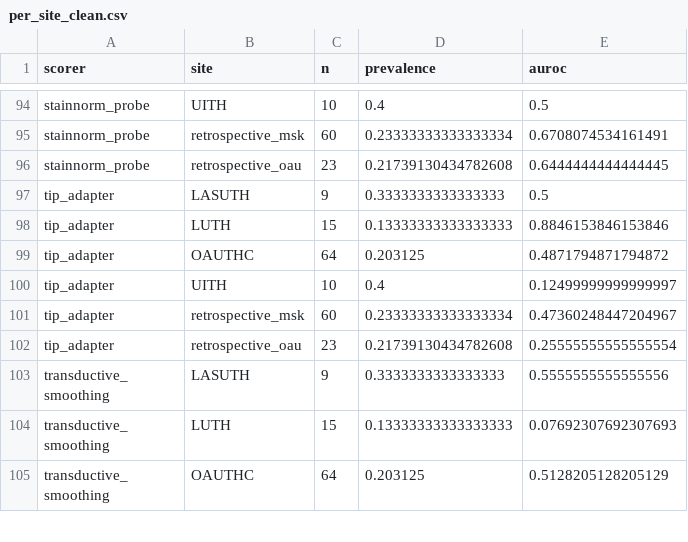
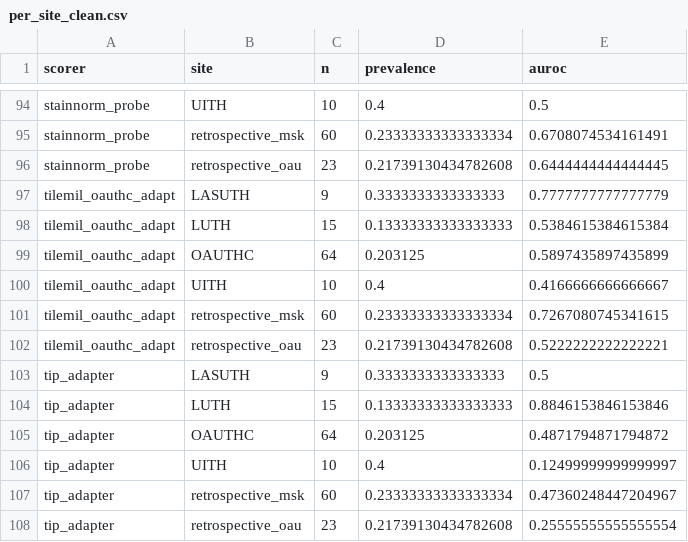
Before and after one commit to mat10d/ARGO-DeepMSI, a CSV file: results/comparison/per_site_clean.csv, drawn as a sheet; only a part is shown, gaps mark what is left out; the shorter side is filled out with more unchanged rows; the diff names each change by its address in the sheet, - before the commit and + after, or states it on an @@ line.

```diff
--- a/results/comparison/per_site_clean.csv
+++ b/results/comparison/per_site_clean.csv
+row 97: tilemil_oauthc_adapt | LASUTH | 9 | 0.3333333333333333 | 0.7777777777777779
+row 98: tilemil_oauthc_adapt | LUTH | 15 | 0.13333333333333333 | 0.5384615384615384
+row 99: tilemil_oauthc_adapt | OAUTHC | 64 | 0.203125 | 0.5897435897435899
+row 100: tilemil_oauthc_adapt | UITH | 10 | 0.4 | 0.4166666666666667
+row 101: tilemil_oauthc_adapt | retrospective_msk | 60 | 0.23333333333333334 | 0.7267080745341615
+row 102: tilemil_oauthc_adapt | retrospective_oau | 23 | 0.21739130434782608 | 0.5222222222222221
```
Also changed, not shown: results/comparison/leaderboard.csv, 12 other files.
